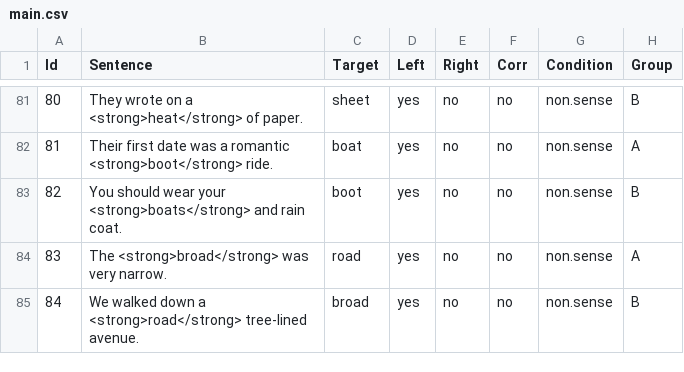
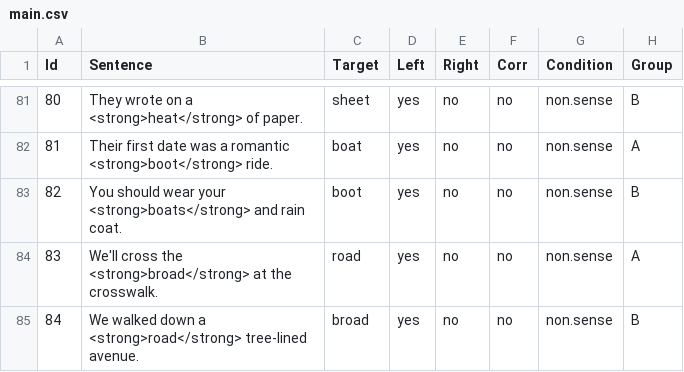
Before and after one commit to skeptikantin/ajt, a CSV file: chunk_includes/main.csv, drawn as a sheet; only a part is shown, gaps mark what is left out.

Commit message:
Update main.csv

```diff
--- a/chunk_includes/main.csv
+++ b/chunk_includes/main.csv
@@ -83,3 +83,3 @@
 82,You should wear your <strong>boats</strong> and rain coat. ,boot,yes,no,no,non.sense,B
-83,The <strong>broad</strong> was very narrow. ,road,yes,no,no,non.sense,A
+83,We'll cross the <strong>broad</strong> at the crosswalk. ,road,yes,no,no,non.sense,A
 84,We walked down a <strong>road</strong> tree-lined avenue.,broad,yes,no,no,non.sense,B
```
